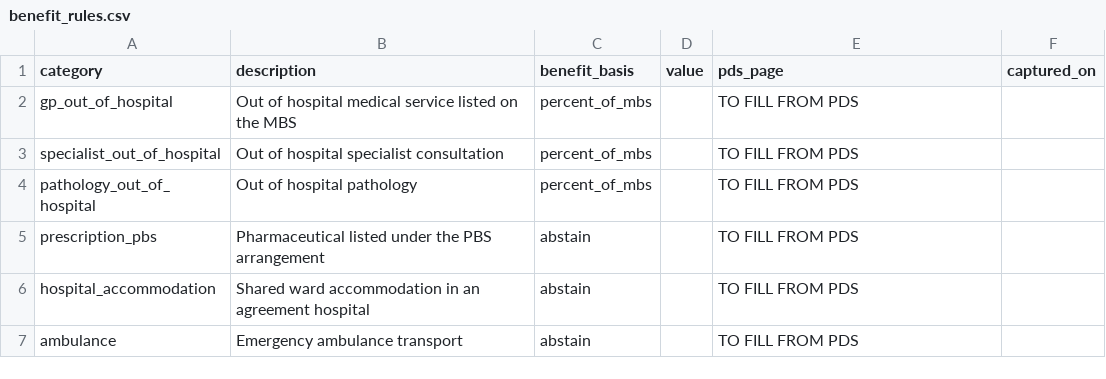
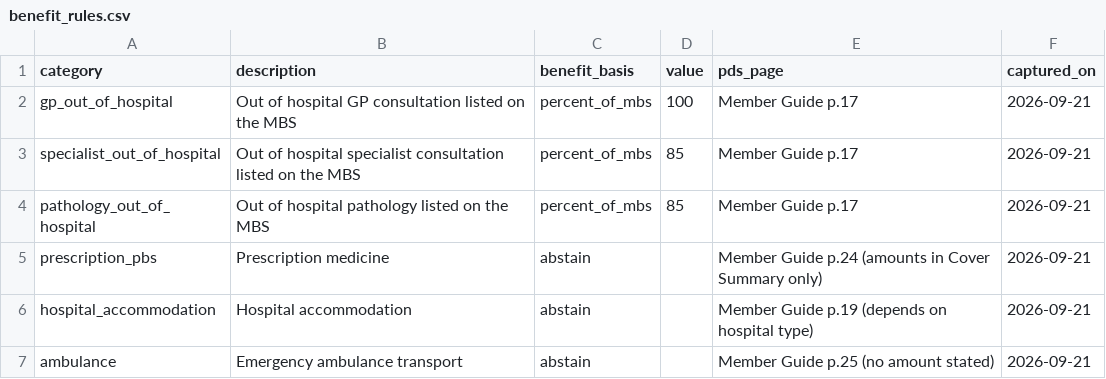
Before and after one commit to Bikram2051/oshc-when-it-matters, a CSV file: data/rules/benefit_rules.csv, drawn as a sheet.

Commit message:
Bikram/mbs rules agreement (#2)
* Bill Explainer: MBS matcher and Aug 2026 table, benefit rules from Member Guide, agreement toolkit

* Fix setup: limit package discovery to oshc

* Lint: ruff-clean matcher, agreement module and scripts

* Stop tracking build metadata

* Conform my files to the repo's ruff settings

```diff
--- a/data/rules/benefit_rules.csv
+++ b/data/rules/benefit_rules.csv
@@ -1,7 +1,7 @@
 category,description,benefit_basis,value,pds_page,captured_on
-gp_out_of_hospital,Out of hospital medical service listed on the MBS,percent_of_mbs,,TO FILL FROM PDS,
-specialist_out_of_hospital,Out of hospital specialist consultation,percent_of_mbs,,TO FILL FROM PDS,
-pathology_out_of_hospital,Out of hospital pathology,percent_of_mbs,,TO FILL FROM PDS,
-prescription_pbs,Pharmaceutical listed under the PBS arrangement,abstain,,TO FILL FROM PDS,
-hospital_accommodation,Shared ward accommodation in an agreement hospital,abstain,,TO FILL FROM PDS,
-ambulance,Emergency ambulance transport,abstain,,TO FILL FROM PDS,
+gp_out_of_hospital,Out of hospital GP consultation listed on the MBS,percent_of_mbs,100,Member Guide p.17,2026-09-21
+specialist_out_of_hospital,Out of hospital specialist consultation listed on the MBS,percent_of_mbs,85,Member Guide p.17,2026-09-21
+pathology_out_of_hospital,Out of hospital pathology listed on the MBS,percent_of_mbs,85,Member Guide p.17,2026-09-21
+prescription_pbs,Prescription medicine,abstain,,Member Guide p.24 (amounts in Cover Summary only),2026-09-21
+hospital_accommodation,Hospital accommodation,abstain,,Member Guide p.19 (depends on hospital type),2026-09-21
+ambulance,Emergency ambulance transport,abstain,,Member Guide p.25 (no amount stated),2026-09-21
```
Also changed, not shown: 13 other files.
